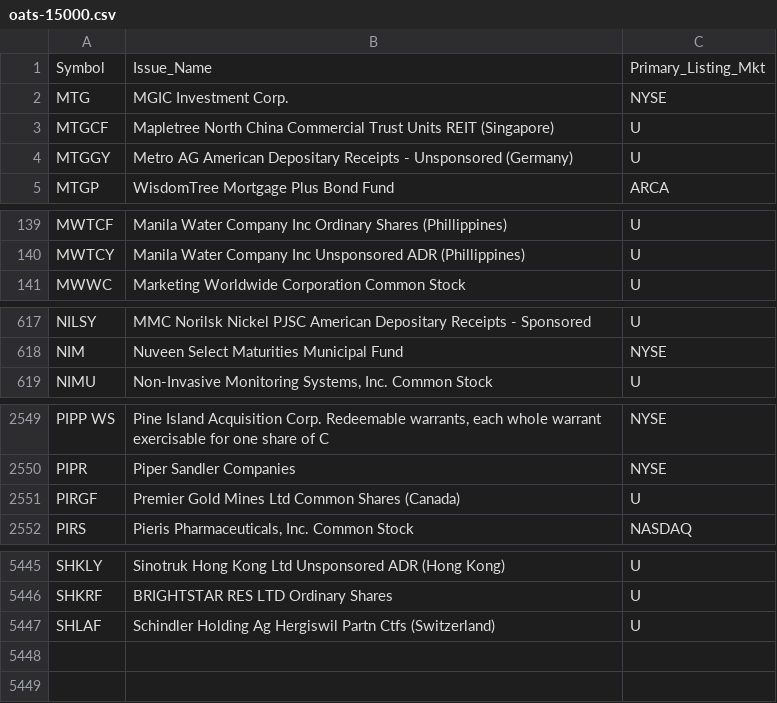
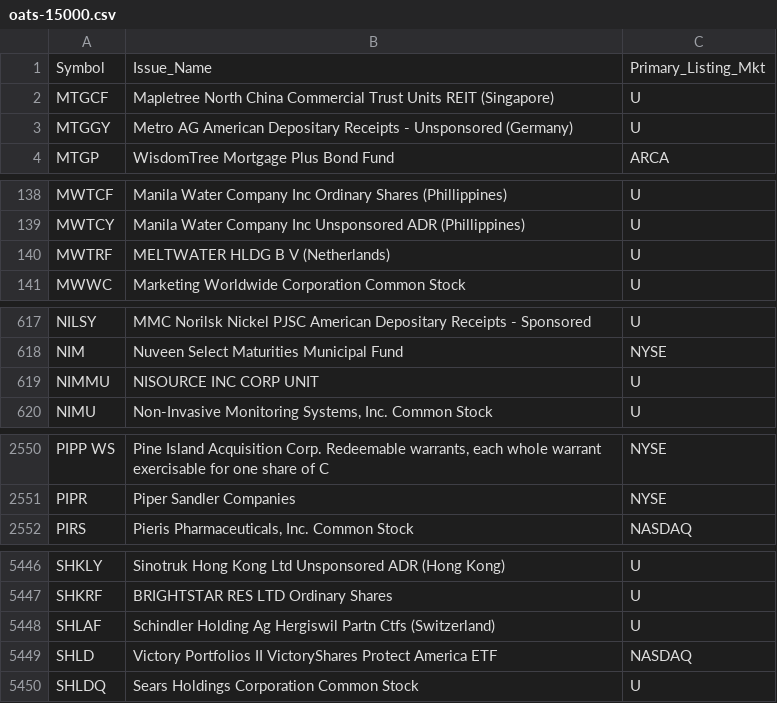
Before and after one commit to haoenhui/oats-reportable, a CSV file: oats-15000.csv, drawn as a sheet; only a part is shown, gaps mark what is left out; the diff covers the shown part only.

```diff
--- a/oats-15000.csv
+++ b/oats-15000.csv
@@ -1,3 +1,2 @@
 Symbol,Issue_Name,Primary_Listing_Mkt
-MTG,MGIC Investment Corp.,NYSE
 MTGCF,Mapletree North China Commercial Trust Units REIT (Singapore),U
@@ -140,2 +139,3 @@ MWTCF,Manila Water Company Inc Ordinary Shares (Phillippines),U
 MWTCY,Manila Water Company Inc Unsponsored ADR (Phillippines),U
+MWTRF,MELTWATER HLDG B V (Netherlands),U
 MWWC,Marketing Worldwide Corporation Common Stock,U
@@ -618,2 +618,3 @@ NILSY,MMC Norilsk Nickel PJSC American Depositary Receipts - Sponsored,U
 NIM,Nuveen Select Maturities Municipal Fund,NYSE
+NIMMU,NISOURCE INC CORP UNIT,U
 NIMU,"Non-Invasive Monitoring Systems, Inc. Common Stock",U
@@ -2550,3 +2551,2 @@ PIPP WS,"Pine Island Acquisition Corp. Redeemable warrants, each whole warrant e
 PIPR,Piper Sandler Companies,NYSE
-PIRGF,Premier Gold Mines Ltd Common Shares (Canada),U
 PIRS,"Pieris Pharmaceuticals, Inc. Common Stock",NASDAQ
@@ -5447 +5448,3 @@ SHKRF,BRIGHTSTAR RES LTD Ordinary Shares,U
 SHLAF,Schindler Holding Ag Hergiswil Partn Ctfs (Switzerland),U
+SHLD,Victory Portfolios II VictoryShares Protect America ETF,NASDAQ
+SHLDQ,Sears Holdings Corporation Common Stock,U
```
Also changed, not shown: 1 added row and 2 edited cells elsewhere in this file, oats-00000.csv, oats-05000.csv, 2 other files.
